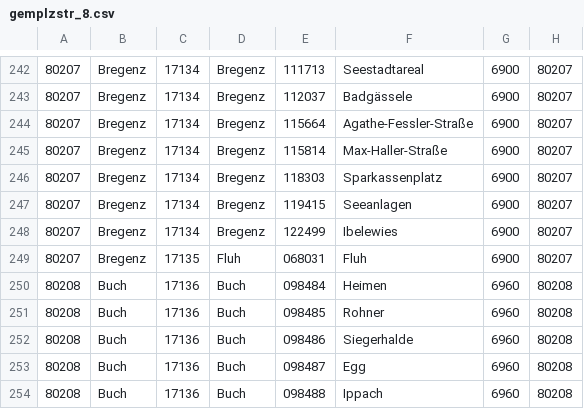
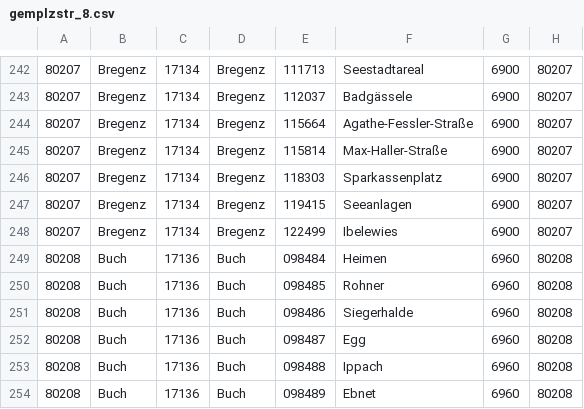
Before and after one commit to motileusers/Vodamep, a CSV file: src/Vodamep/Data/Dummy/gemplzstr_8.csv, drawn as a sheet; only a part is shown, gaps mark what is left out; the shorter side is filled out with more unchanged rows.

Commit message:
Gibt es 6900 Fluh nur in der HKPV? Andere Validatoren werfen Fehler

```diff
--- a/src/Vodamep/Data/Dummy/gemplzstr_8.csv
+++ b/src/Vodamep/Data/Dummy/gemplzstr_8.csv
@@ -248,3 +248,2 @@
 80207;Bregenz;17134;Bregenz;122499;Ibelewies;6900;80207
-80207;Bregenz;17135;Fluh;068031;Fluh;6900;80207
 80208;Buch;17136;Buch;098484;Heimen;6960;80208
```
